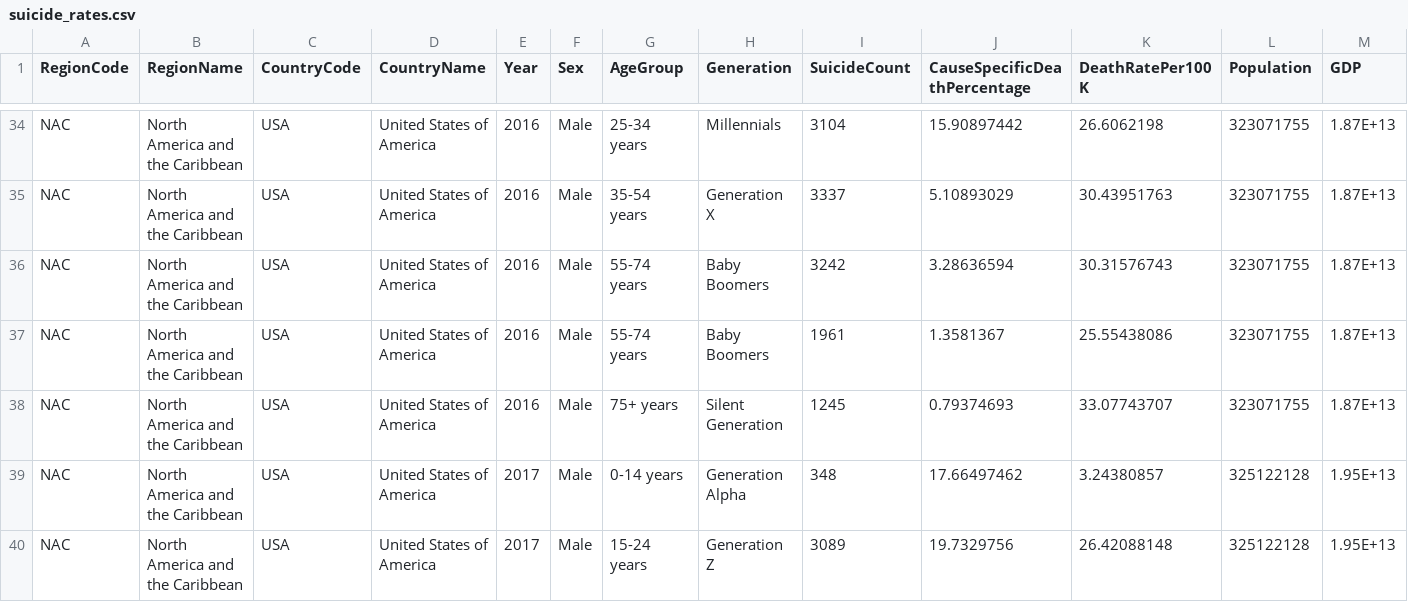
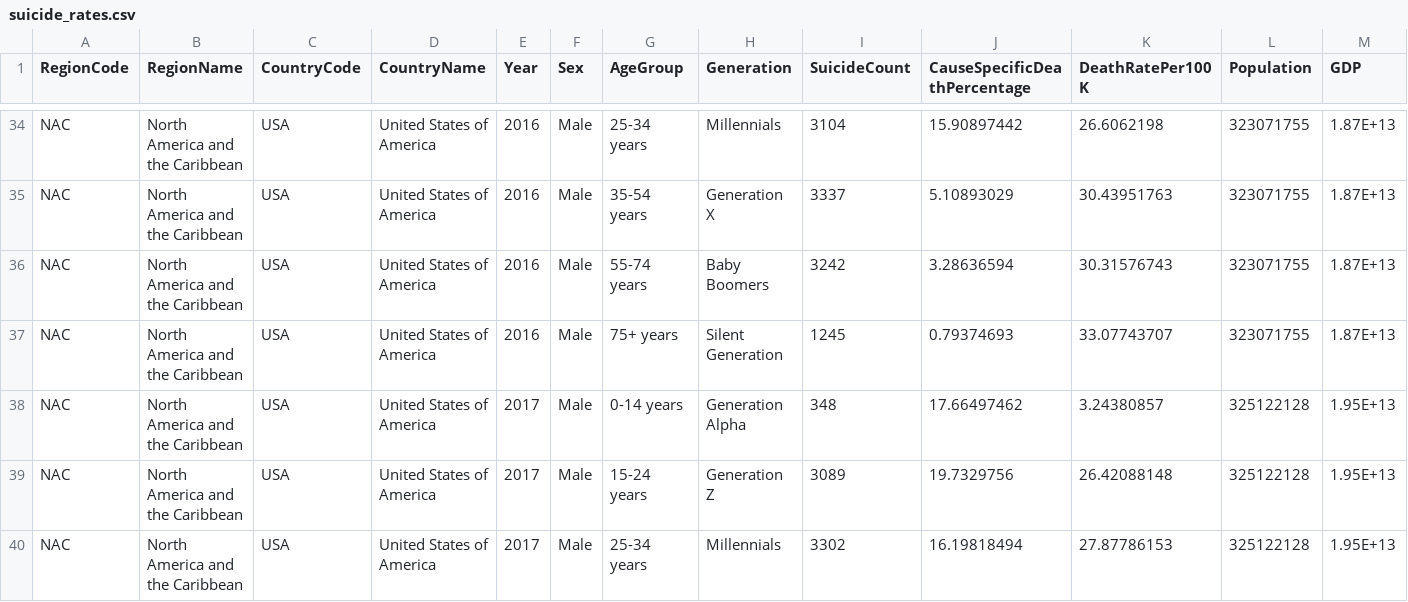
Before and after one commit to ajpolintan/MentalHealthViz, a CSV file: csv/suicide_rates.csv, drawn as a sheet; only a part is shown, gaps mark what is left out; the shorter side is filled out with more unchanged rows; rows hold the shown columns only; the diff names each change by its address in the sheet, - before the commit and + after, or states it on an @@ line.

```diff
--- a/csv/suicide_rates.csv
+++ b/csv/suicide_rates.csv
-row 37: NAC | North America and the Caribbean | USA | United States of America | 2016 | Male | 55-74 years | Baby Boomers | 1961 | 1.3581367 | 25.55438086 | 323071755 | 1.87E+13
```
Also changed, not shown: 2 other files.
